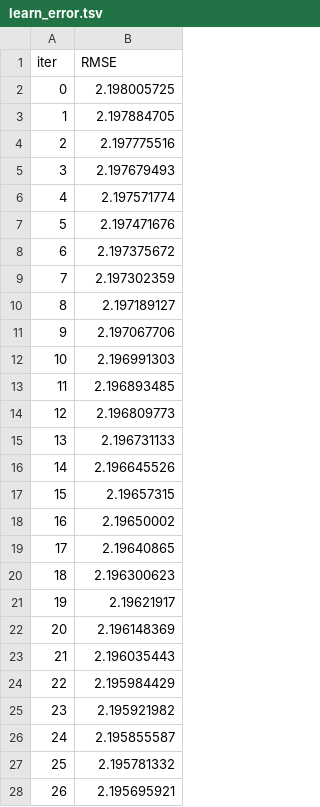
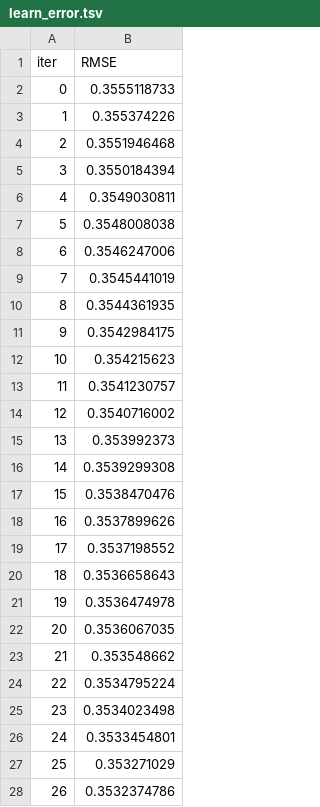
Before and after one commit to Manaam9/mle-uplift-final-project-2025, a TSV file: catboost_info/learn_error.tsv, drawn as a sheet; only a part is shown; the diff covers the shown part only.

Commit message:
поменял итоговую модель на s-learner

```diff
--- a/catboost_info/learn_error.tsv
+++ b/catboost_info/learn_error.tsv
@@ -1,28 +1,28 @@
 iter	RMSE
-0	2.198005725
-1	2.197884705
-2	2.197775516
-3	2.197679493
-4	2.197571774
-5	2.197471676
-6	2.197375672
-7	2.197302359
-8	2.197189127
-9	2.197067706
-10	2.196991303
-11	2.196893485
-12	2.196809773
-13	2.196731133
-14	2.196645526
-15	2.19657315
-16	2.19650002
-17	2.19640865
-18	2.196300623
-19	2.19621917
-20	2.196148369
-21	2.196035443
-22	2.195984429
-23	2.195921982
-24	2.195855587
-25	2.195781332
-26	2.195695921
+0	0.3555118733
+1	0.355374226
+2	0.3551946468
+3	0.3550184394
+4	0.3549030811
+5	0.3548008038
+6	0.3546247006
+7	0.3545441019
+8	0.3544361935
+9	0.3542984175
+10	0.354215623
+11	0.3541230757
+12	0.3540716002
+13	0.353992373
+14	0.3539299308
+15	0.3538470476
+16	0.3537899626
+17	0.3537198552
+18	0.3536658643
+19	0.3536474978
+20	0.3536067035
+21	0.353548662
+22	0.3534795224
+23	0.3534023498
+24	0.3533454801
+25	0.353271029
+26	0.3532374786
```
Also changed, not shown: 173 edited cells elsewhere in this file, catboost_info/time_left.tsv, 3 other files.
